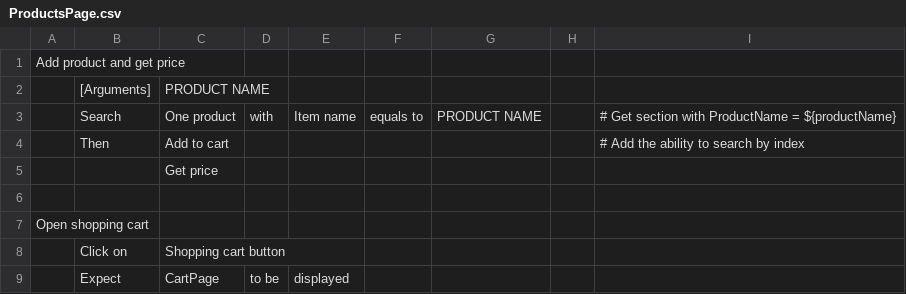
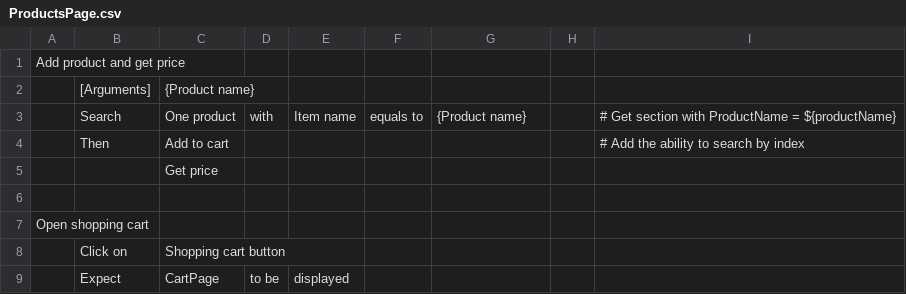
Before and after one commit to aL4ix/PleasantTest, a CSV file: pages/ProductsPage.csv, drawn as a sheet.

```diff
--- a/pages/ProductsPage.csv
+++ b/pages/ProductsPage.csv
@@ -1,4 +1,4 @@
 Add product and get price,,,,,,,,
-,[Arguments],PRODUCT NAME,,,,,,
-,Search,One product,with,Item name,equals to,PRODUCT NAME,,# Get section with ProductName = ${productName}
+,[Arguments],{Product name},,,,,,
+,Search,One product,with,Item name,equals to,{Product name},,# Get section with ProductName = ${productName}
 ,Then,Add to cart,,,,,,# Add the ability to search by index
```
Also changed, not shown: pages/CartPage.csv, 10 other files.
